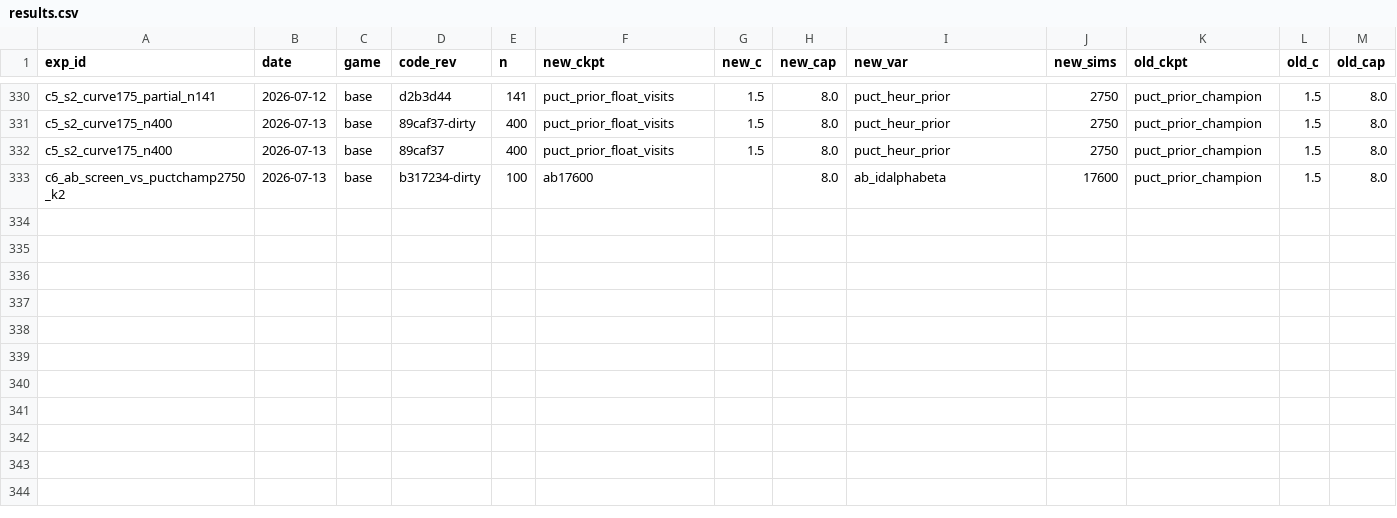
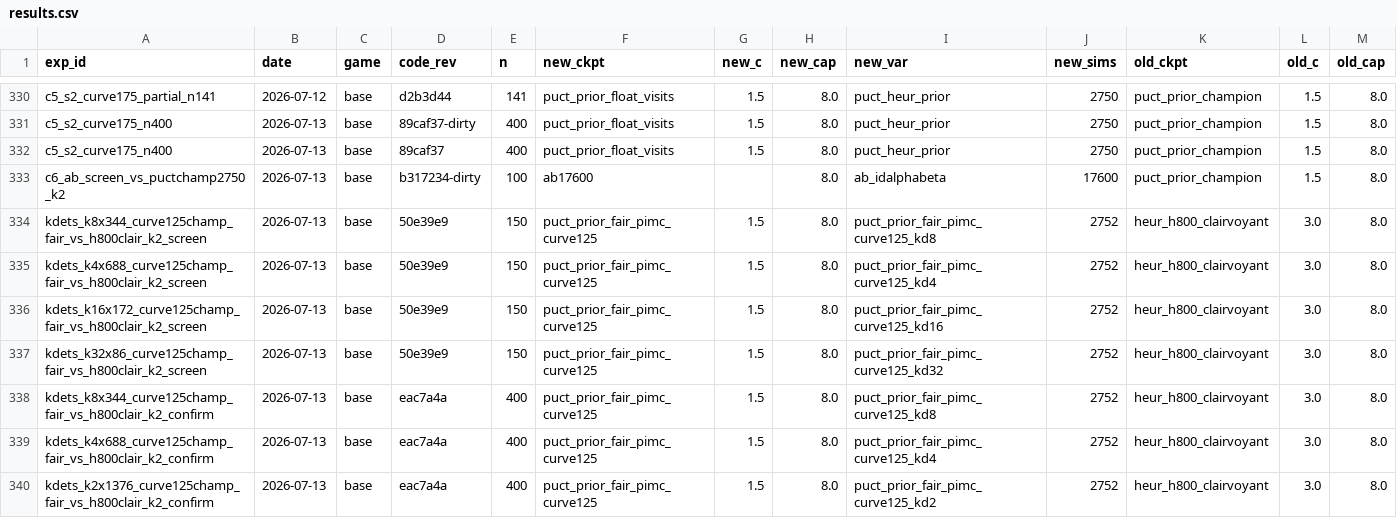
Before and after one commit to dentaljosh/carcassone, a CSV file: experiments/results.csv, drawn as a sheet; only a part is shown, gaps mark what is left out; rows hold the shown columns only; the diff names each change by its address in the sheet, - before the commit and + after, or states it on an @@ line.

```diff
--- a/experiments/results.csv
+++ b/experiments/results.csv
+row 334: kdets_k8x344_curve125champ_fair_vs_h800clair_k2_screen | 2026-07-13 | base | 50e39e9 | 150 | puct_prior_fair_pimc_curve125 | 1.5 | 8.0 | puct_prior_fair_pimc_curve125_kd8 | 2752 | heur_h800_clairvoyant | 3.0 | 8.0
+row 335: kdets_k4x688_curve125champ_fair_vs_h800clair_k2_screen | 2026-07-13 | base | 50e39e9 | 150 | puct_prior_fair_pimc_curve125 | 1.5 | 8.0 | puct_prior_fair_pimc_curve125_kd4 | 2752 | heur_h800_clairvoyant | 3.0 | 8.0
+row 336: kdets_k16x172_curve125champ_fair_vs_h800clair_k2_screen | 2026-07-13 | base | 50e39e9 | 150 | puct_prior_fair_pimc_curve125 | 1.5 | 8.0 | puct_prior_fair_pimc_curve125_kd16 | 2752 | heur_h800_clairvoyant | 3.0 | 8.0
+row 337: kdets_k32x86_curve125champ_fair_vs_h800clair_k2_screen | 2026-07-13 | base | 50e39e9 | 150 | puct_prior_fair_pimc_curve125 | 1.5 | 8.0 | puct_prior_fair_pimc_curve125_kd32 | 2752 | heur_h800_clairvoyant | 3.0 | 8.0
+row 338: kdets_k8x344_curve125champ_fair_vs_h800clair_k2_confirm | 2026-07-13 | base | eac7a4a | 400 | puct_prior_fair_pimc_curve125 | 1.5 | 8.0 | puct_prior_fair_pimc_curve125_kd8 | 2752 | heur_h800_clairvoyant | 3.0 | 8.0
+row 339: kdets_k4x688_curve125champ_fair_vs_h800clair_k2_confirm | 2026-07-13 | base | eac7a4a | 400 | puct_prior_fair_pimc_curve125 | 1.5 | 8.0 | puct_prior_fair_pimc_curve125_kd4 | 2752 | heur_h800_clairvoyant | 3.0 | 8.0
+row 340: kdets_k2x1376_curve125champ_fair_vs_h800clair_k2_confirm | 2026-07-13 | base | eac7a4a | 400 | puct_prior_fair_pimc_curve125 | 1.5 | 8.0 | puct_prior_fair_pimc_curve125_kd2 | 2752 | heur_h800_clairvoyant | 3.0 | 8.0
```
Also changed, not shown: governance/CLAIM_REGISTRY.csv, 3 other files.
